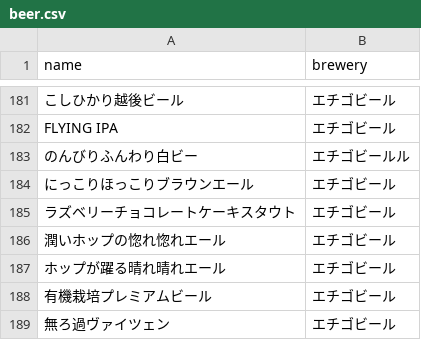
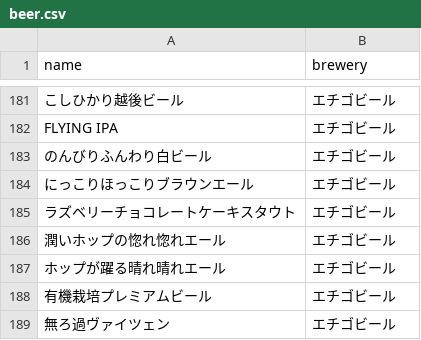
Before and after one commit to sabinuki/Biberes, a CSV file: backend/db/seeds/beer/beer.csv, drawn as a sheet; only a part is shown, gaps mark what is left out; the diff names each change by its address in the sheet, - before the commit and + after, or states it on an @@ line.

Commit message:
beer.csvのタイポ修正

```diff
--- a/backend/db/seeds/beer/beer.csv
+++ b/backend/db/seeds/beer/beer.csv
-A183 (name): のんびりふんわり白ビー
+A183 (name): のんびりふんわり白ビール
-B183 (brewery): エチゴビールル
+B183 (brewery): エチゴビール
```
